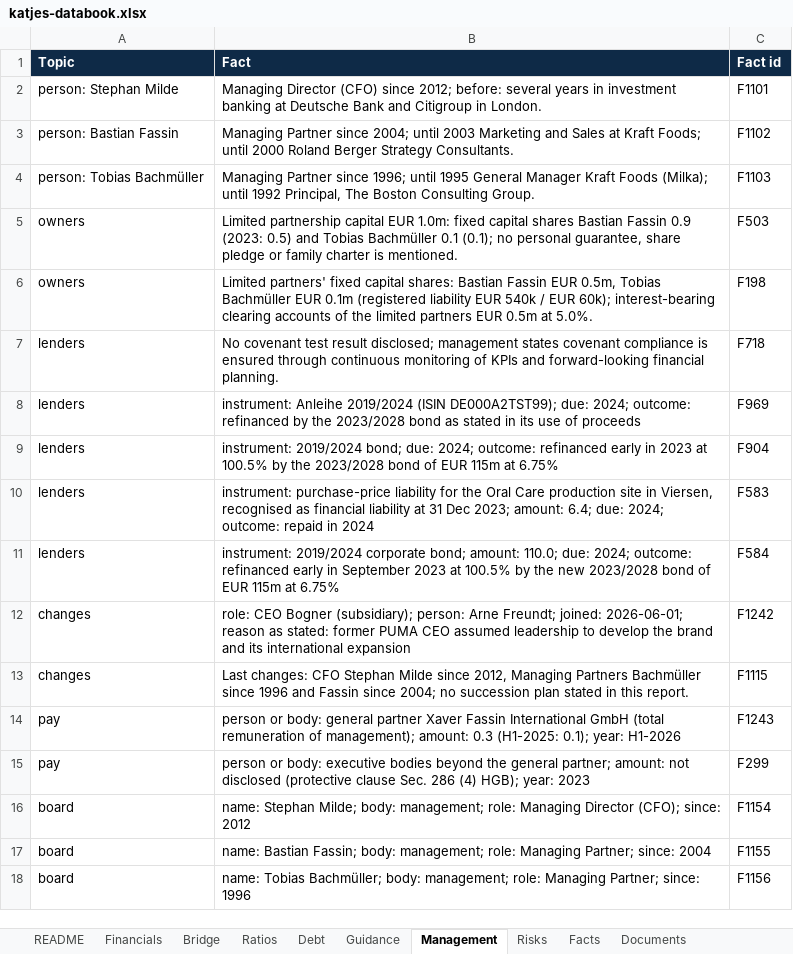
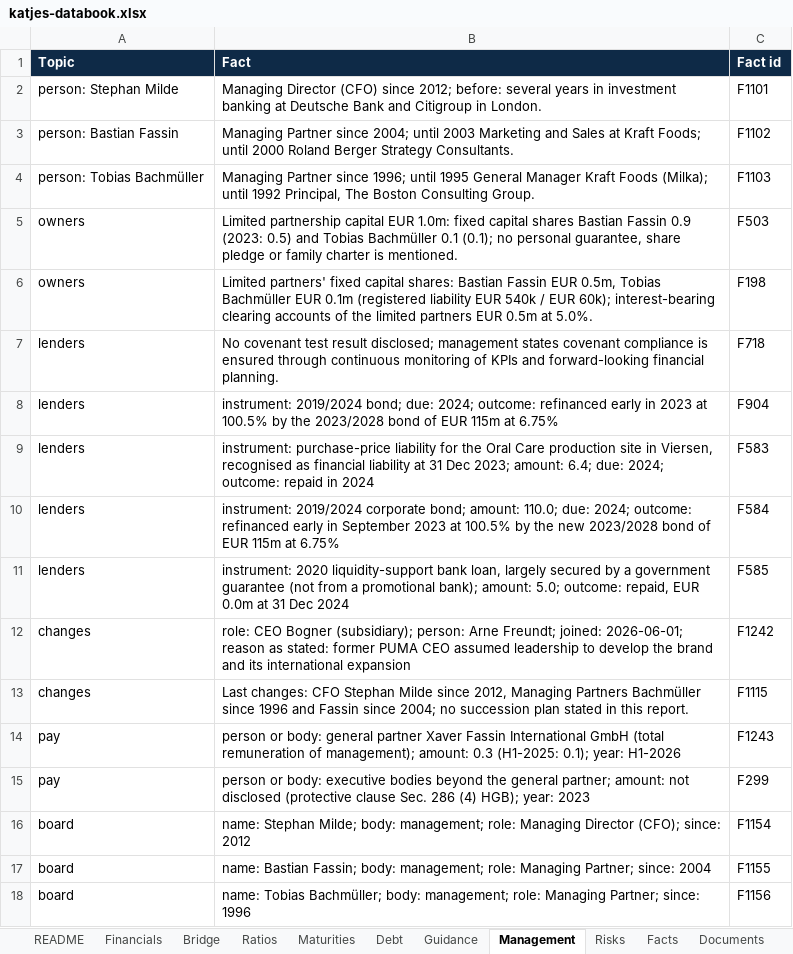
Before and after one commit to Saml2001/vanillabonds, an Excel workbook: dossier-data/katjes-databook.xlsx, sheet Management, drawn as a sheet; only a part is shown; values as stored, in another font and other column widths than the file's, no borders; removed rows and columns are numbered as before the commit, all else as after; the diff names each change by its address in the sheet, - before the commit and + after, or states it on an @@ line.

```diff
--- a/dossier-data/katjes-databook.xlsx (sheet Management)
+++ b/dossier-data/katjes-databook.xlsx (sheet Management)
+sheet tab: Maturities
-row 8: lenders | instrument: Anleihe 2019/2024 (ISIN DE000A2TST99); due: 2024; outcome: refinanced by the 2023/2028 bond as stated in its use of proceeds | F969
+row 11: lenders | instrument: 2020 liquidity-support bank loan, largely secured by a government guarantee (not from a promotional bank); amount: 5.0; outcome: repaid, EUR 0.0m at 31 Dec 2024 | F585
```
Also changed, not shown: sheet Facts, sheet Debt, sheet Ratios, sheet Financials, sheet Risks, sheet Documents, 1 more sheet, dossier-data/fastned-databook.xlsx, 8 other files.
